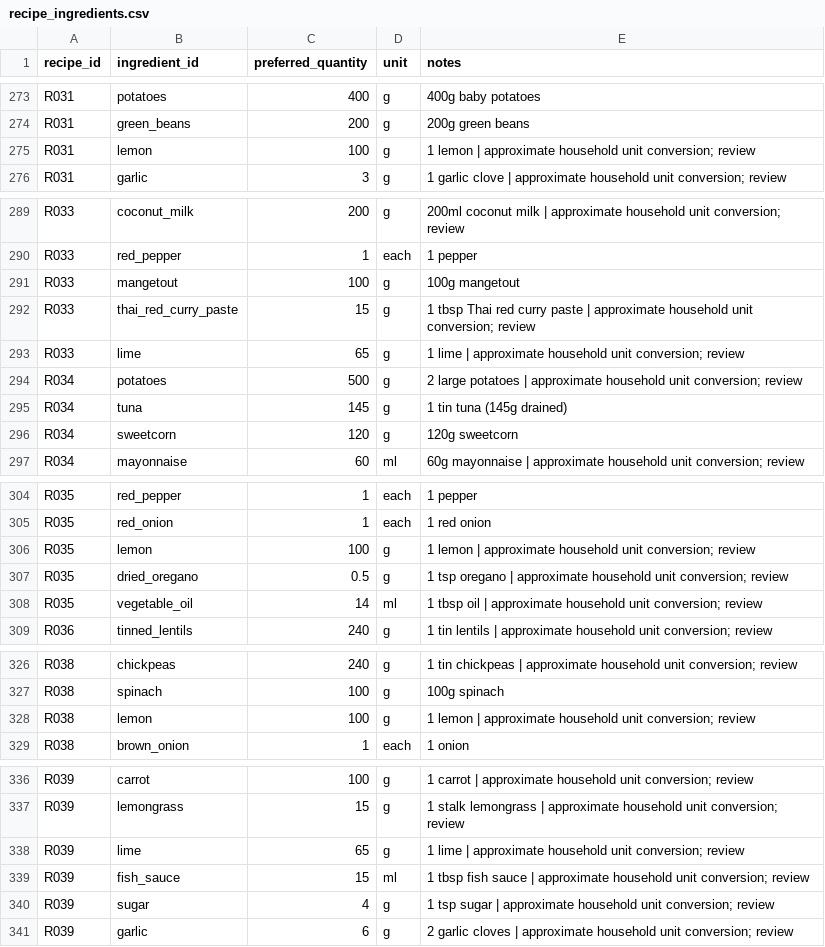
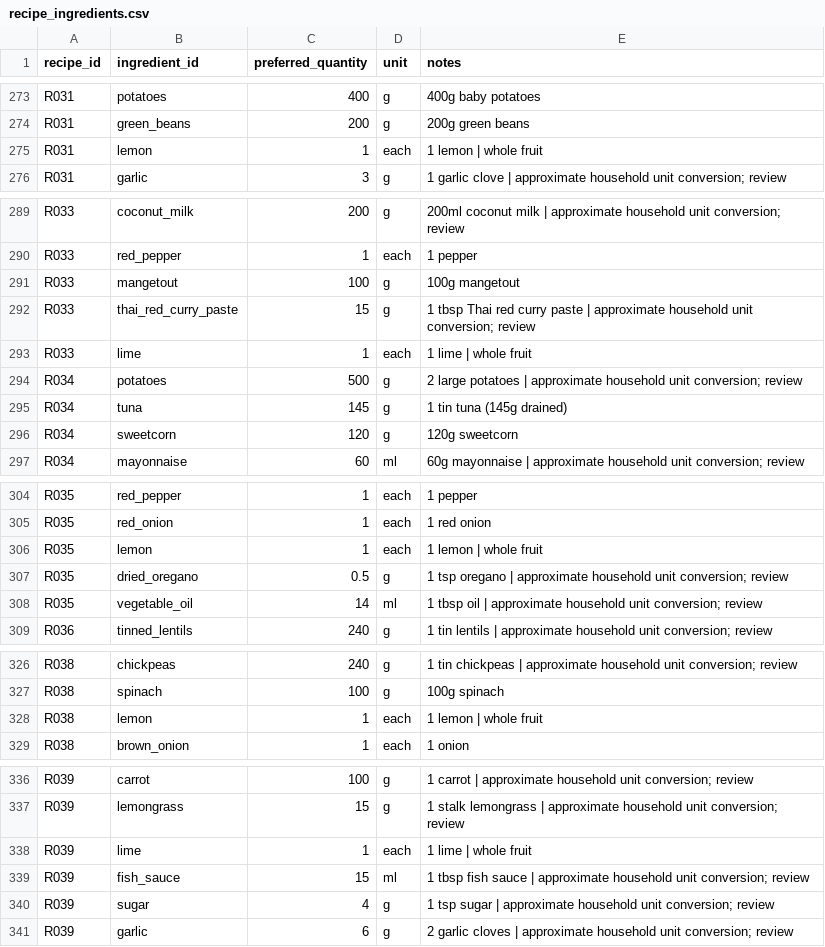
Before and after one commit to hassambashir/grocery-optimiser, a CSV file: data/recipe_ingredients.csv, drawn as a sheet; only a part is shown, gaps mark what is left out; the diff covers the shown part only.

Commit message:
Align citrus recipe quantities to whole fruit

```diff
--- a/data/recipe_ingredients.csv
+++ b/data/recipe_ingredients.csv
@@ -274,3 +274,3 @@ recipe_id,ingredient_id,preferred_quantity,unit,notes
 "R031","green_beans","200","g","200g green beans"
-"R031","lemon","100","g","1 lemon | approximate household unit conversion; review"
+"R031","lemon","1","each","1 lemon | whole fruit"
 "R031","garlic","3","g","1 garlic clove | approximate household unit conversion; review"
@@ -292,3 +292,3 @@ recipe_id,ingredient_id,preferred_quantity,unit,notes
 "R033","thai_red_curry_paste","15","g","1 tbsp Thai red curry paste | approximate household unit conversion; review"
-"R033","lime","65","g","1 lime | approximate household unit conversion; review"
+"R033","lime","1","each","1 lime | whole fruit"
 "R034","potatoes","500","g","2 large potatoes | approximate household unit conversion; review"
@@ -305,3 +305,3 @@ recipe_id,ingredient_id,preferred_quantity,unit,notes
 "R035","red_onion","1","each","1 red onion"
-"R035","lemon","100","g","1 lemon | approximate household unit conversion; review"
+"R035","lemon","1","each","1 lemon | whole fruit"
 "R035","dried_oregano","0.5","g","1 tsp oregano | approximate household unit conversion; review"
@@ -327,3 +327,3 @@ recipe_id,ingredient_id,preferred_quantity,unit,notes
 "R038","spinach","100","g","100g spinach"
-"R038","lemon","100","g","1 lemon | approximate household unit conversion; review"
+"R038","lemon","1","each","1 lemon | whole fruit"
 "R038","brown_onion","1","each","1 onion"
@@ -337,3 +337,3 @@ recipe_id,ingredient_id,preferred_quantity,unit,notes
 "R039","lemongrass","15","g","1 stalk lemongrass | approximate household unit conversion; review"
-"R039","lime","65","g","1 lime | approximate household unit conversion; review"
+"R039","lime","1","each","1 lime | whole fruit"
 "R039","fish_sauce","15","ml","1 tbsp fish sauce | approximate household unit conversion; review"
```
Also changed, not shown: 15 edited cells elsewhere in this file.
